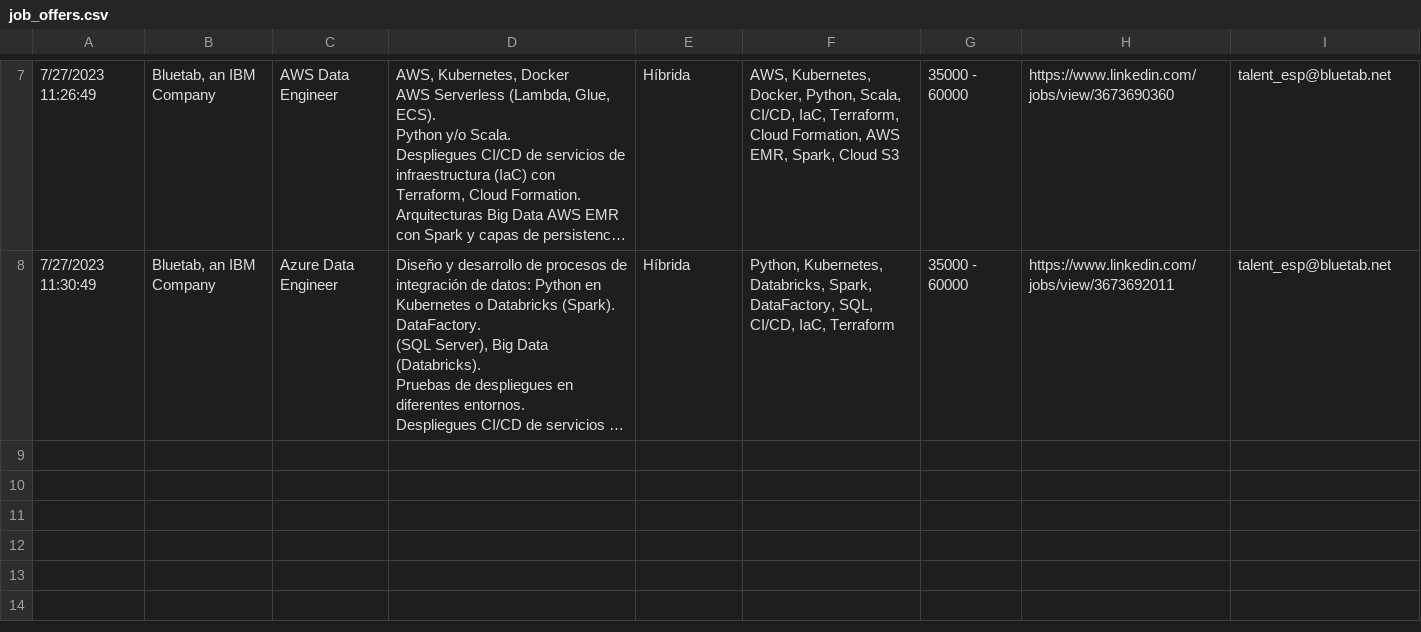
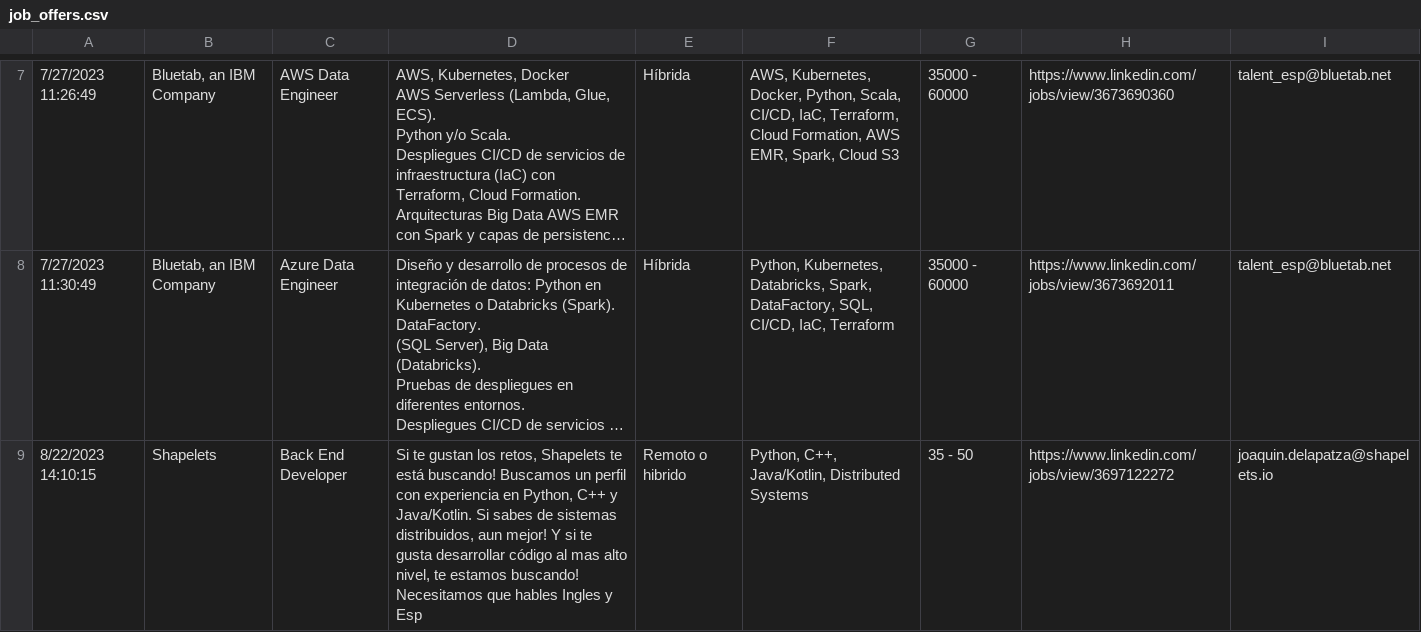
Before and after one commit to pythoncanarias/pycones23, a CSV file: job_offers.csv, drawn as a sheet; only a part is shown, gaps mark what is left out; long unchanged cells end in …; the diff names each change by its address in the sheet, - before the commit and + after, or states it on an @@ line.

Commit message:
Update Job Offers 22.08

```diff
--- a/job_offers.csv
+++ b/job_offers.csv
+row 9: 8/22/2023 14:10:15 | Shapelets | Back End Developer | Si te gustan los retos, Shapelets te está buscando! Buscamos un perfil con experiencia en Python, C++ y Java/Kotlin. Si sabes de sistemas distribuidos, aun mejor! Y si te gusta desarrollar código al mas alto nivel, te estamos buscando! Necesitamos que hables Ingles y Esp | Remoto o hibrido | Python, C++, Java/Kotlin, Distributed Systems | 35 - 50 | https://www.linkedin.com/jobs/view/3697122272 | joaquin.delapatza@shapelets.io
```
